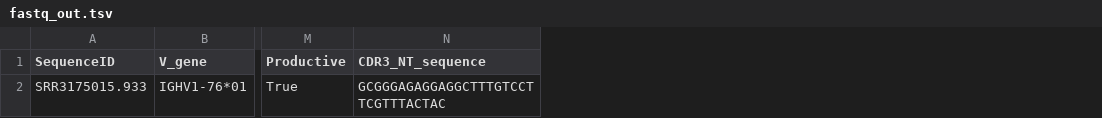
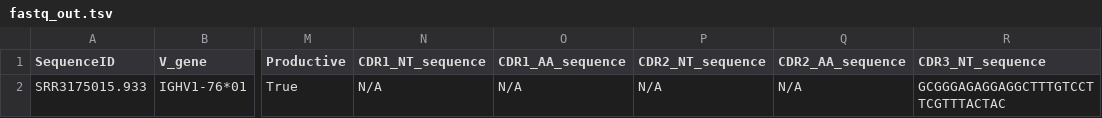
Before and after one commit to sevya/errorx, a TSV file: build_test/old/fastq_out.tsv, drawn as a sheet; only a part is shown, gaps mark what is left out; the diff names each change by its address in the sheet, - before the commit and + after, or states it on an @@ line.

Commit message:
updated build test - everything passes now

```diff
--- a/build_test/old/fastq_out.tsv
+++ b/build_test/old/fastq_out.tsv
+column N (CDR1_NT_sequence), row 2: N/A
+column O (CDR1_AA_sequence), row 2: N/A
+column P (CDR2_NT_sequence), row 2: N/A
+column Q (CDR2_AA_sequence), row 2: N/A
```
Also changed, not shown: 1 other file.
